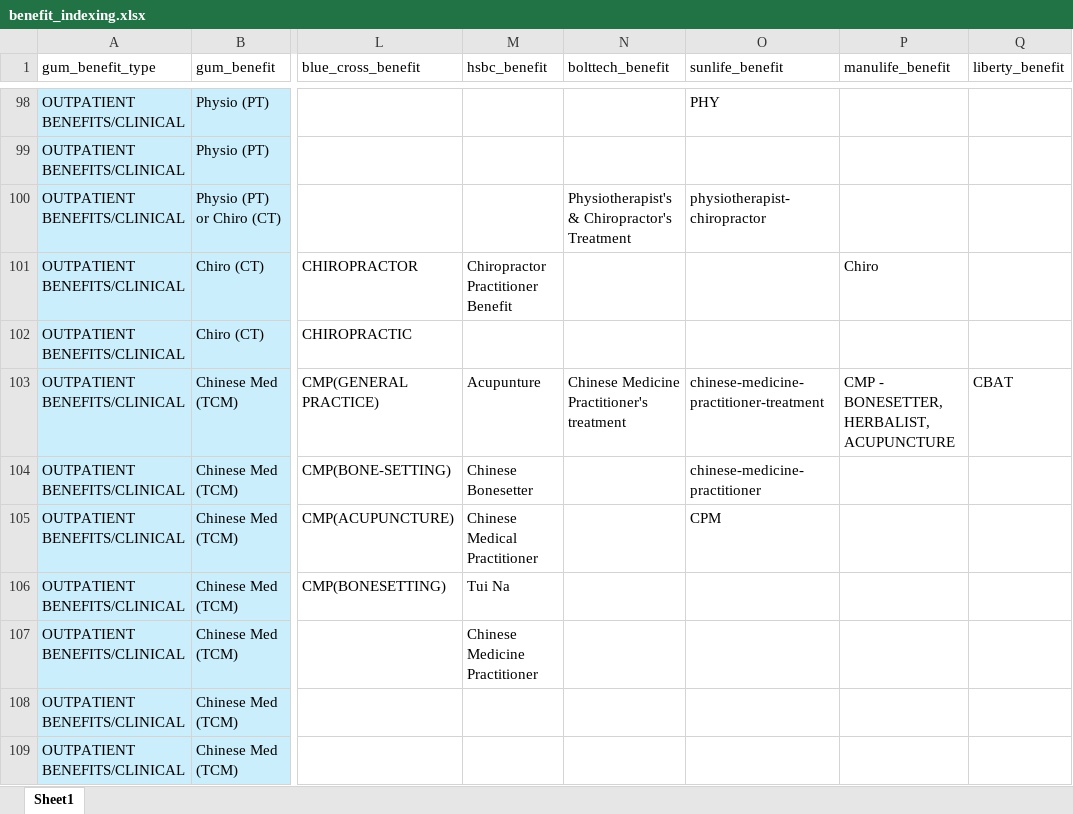
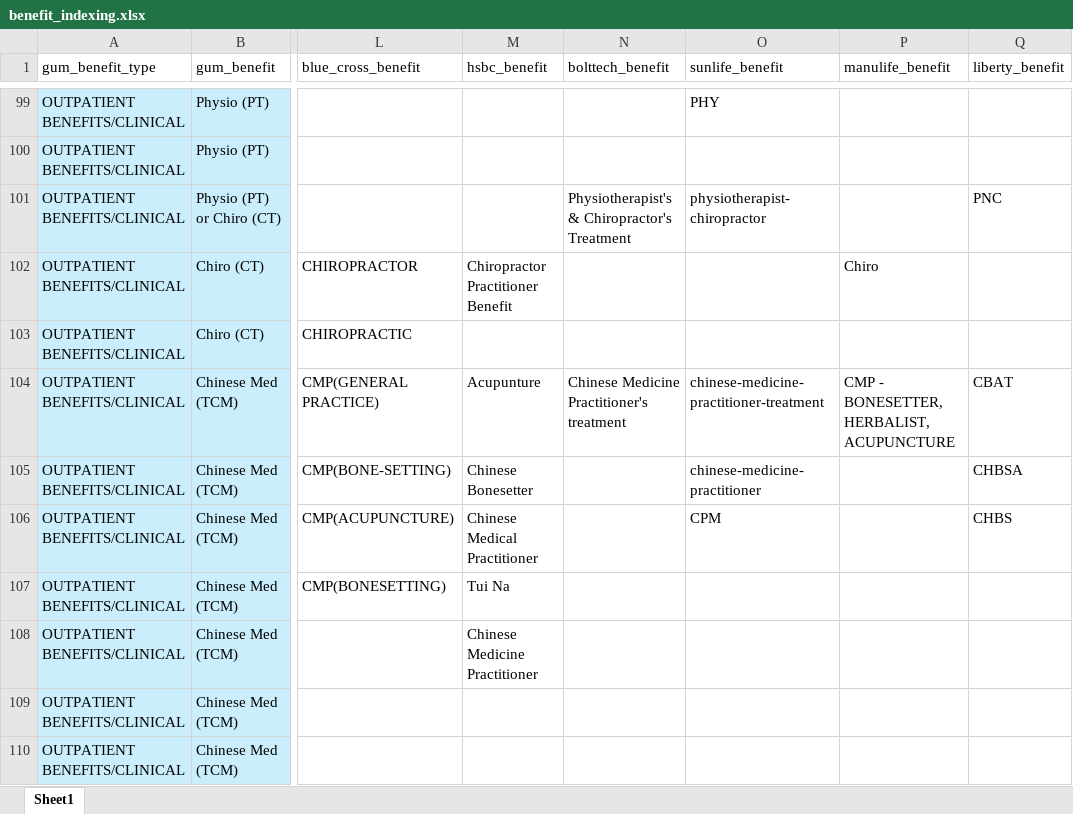
Before and after one commit to Tiriosh1007/RawClaimMCR, an Excel workbook: benefit_indexing.xlsx, sheet Sheet1, drawn as a sheet; only a part is shown, gaps mark what is left out; values as stored, in another font and other column widths than the file's, no borders; addresses are those after the commit; the diff covers the shown part only; the diff names each change by its address in the sheet, - before the commit and + after, or states it on an @@ line.

Commit message:
updated the li raw claim benefit logic

```diff
--- a/benefit_indexing.xlsx (sheet Sheet1)
+++ b/benefit_indexing.xlsx (sheet Sheet1)
-Q101 (liberty_benefit): (empty)
+Q101 (liberty_benefit): PNC
-Q105 (liberty_benefit): (empty)
+Q105 (liberty_benefit): CHBSA
-Q106 (liberty_benefit): (empty)
+Q106 (liberty_benefit): CHBS
```
Also changed, not shown: 1 added row and 10 edited cells elsewhere in this sheet, 2 other files.
